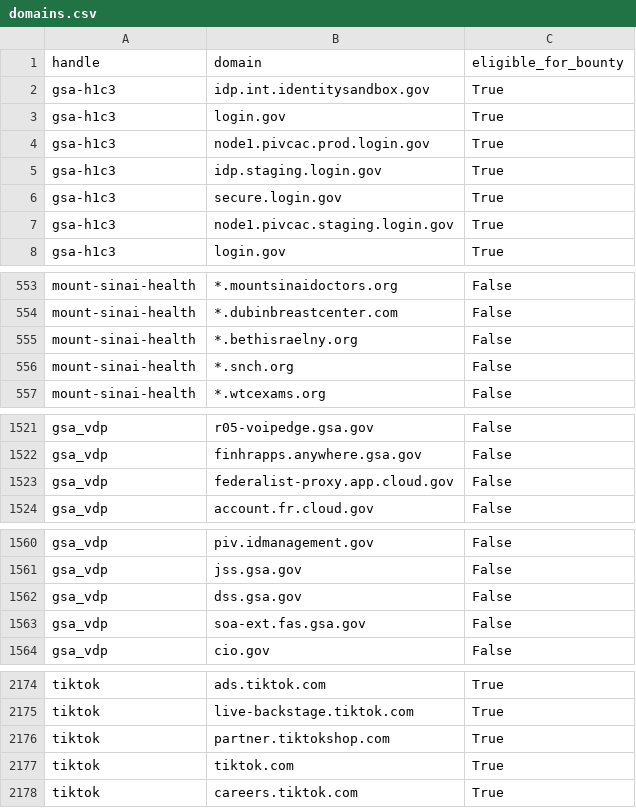
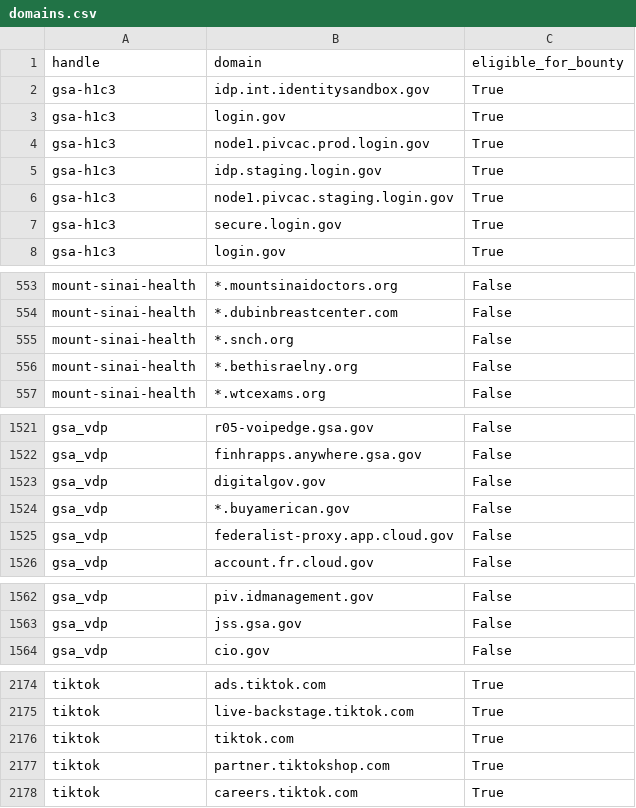
Before and after one commit to bbhunter/h1domains, a CSV file: domains.csv, drawn as a sheet; only a part is shown, gaps mark what is left out; the diff covers the shown part only.

```diff
--- a/domains.csv
+++ b/domains.csv
@@ -5,4 +5,4 @@ gsa-h1c3,node1.pivcac.prod.login.gov,True
 gsa-h1c3,idp.staging.login.gov,True
-gsa-h1c3,secure.login.gov,True
 gsa-h1c3,node1.pivcac.staging.login.gov,True
+gsa-h1c3,secure.login.gov,True
 gsa-h1c3,login.gov,True
@@ -554,4 +554,4 @@ mount-sinai-health,*.mountsinaidoctors.org,False
 mount-sinai-health,*.dubinbreastcenter.com,False
-mount-sinai-health,*.bethisraelny.org,False
 mount-sinai-health,*.snch.org,False
+mount-sinai-health,*.bethisraelny.org,False
 mount-sinai-health,*.wtcexams.org,False
@@ -1522,2 +1522,4 @@ gsa_vdp,r05-voipedge.gsa.gov,False
 gsa_vdp,finhrapps.anywhere.gsa.gov,False
+gsa_vdp,digitalgov.gov,False
+gsa_vdp,*.buyamerican.gov,False
 gsa_vdp,federalist-proxy.app.cloud.gov,False
@@ -1561,4 +1563,2 @@ gsa_vdp,piv.idmanagement.gov,False
 gsa_vdp,jss.gsa.gov,False
-gsa_vdp,dss.gsa.gov,False
-gsa_vdp,soa-ext.fas.gsa.gov,False
 gsa_vdp,cio.gov,False
@@ -2175,4 +2175,4 @@ tiktok,ads.tiktok.com,True
 tiktok,live-backstage.tiktok.com,True
-tiktok,partner.tiktokshop.com,True
 tiktok,tiktok.com,True
+tiktok,partner.tiktokshop.com,True
 tiktok,careers.tiktok.com,True
```
Also changed, not shown: 5 moved rows elsewhere in this file, 3 other files.
